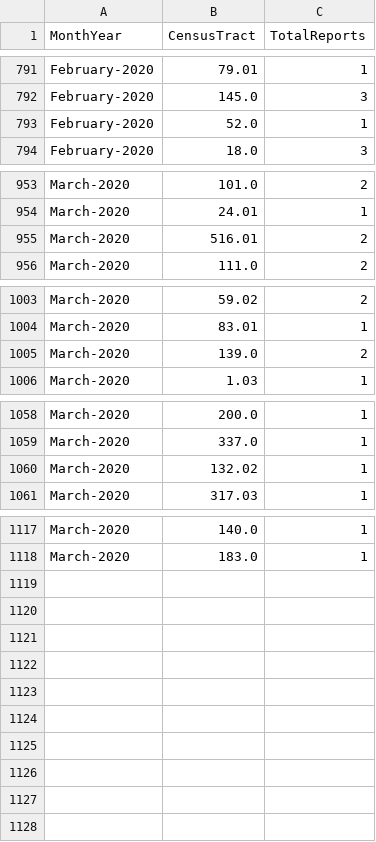
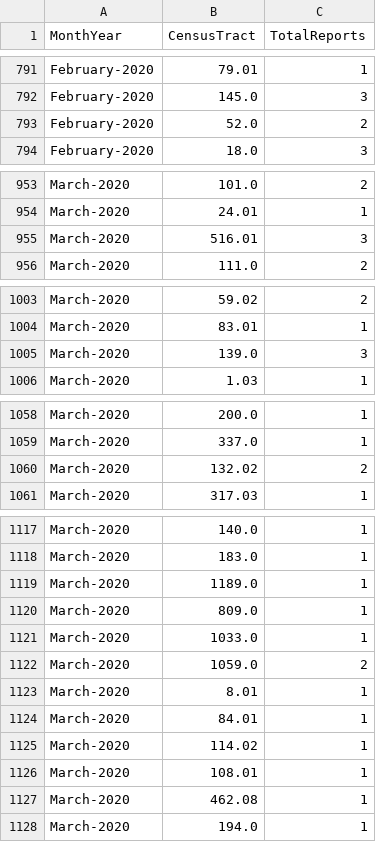
Before and after one commit to mhasan004/GasLeakProject, a CSV file: Getting_GasLeak_Data/DataFiles/GasHistory_ReportFrequency_Monthly.csv, drawn as a sheet; only a part is shown, gaps mark what is left out; the diff covers the shown part only.

```diff
--- a/Getting_GasLeak_Data/DataFiles/GasHistory_ReportFrequency_Monthly.csv
+++ b/Getting_GasLeak_Data/DataFiles/GasHistory_ReportFrequency_Monthly.csv
@@ -792,3 +792,3 @@ February-2020,79.01,1
 February-2020,145.0,3
-February-2020,52.0,1
+February-2020,52.0,2
 February-2020,18.0,3
@@ -954,3 +954,3 @@ March-2020,101.0,2
 March-2020,24.01,1
-March-2020,516.01,2
+March-2020,516.01,3
 March-2020,111.0,2
@@ -1004,3 +1004,3 @@ March-2020,59.02,2
 March-2020,83.01,1
-March-2020,139.0,2
+March-2020,139.0,3
 March-2020,1.03,1
@@ -1059,3 +1059,3 @@ March-2020,200.0,1
 March-2020,337.0,1
-March-2020,132.02,1
+March-2020,132.02,2
 March-2020,317.03,1
@@ -1118 +1118,11 @@ March-2020,140.0,1
 March-2020,183.0,1
+March-2020,1189.0,1
+March-2020,809.0,1
+March-2020,1033.0,1
+March-2020,1059.0,2
+March-2020,8.01,1
+March-2020,84.01,1
+March-2020,114.02,1
+March-2020,108.01,1
+March-2020,462.08,1
+March-2020,194.0,1
```
Also changed, not shown: 2 edited cells elsewhere in this file, Getting_GasLeak_Data/DataFiles/GasHistory_ConEdisonTracts.csv, Getting_GasLeak_Data/DataFiles/GasHistory_ReportFrequency_Hourly.csv.
